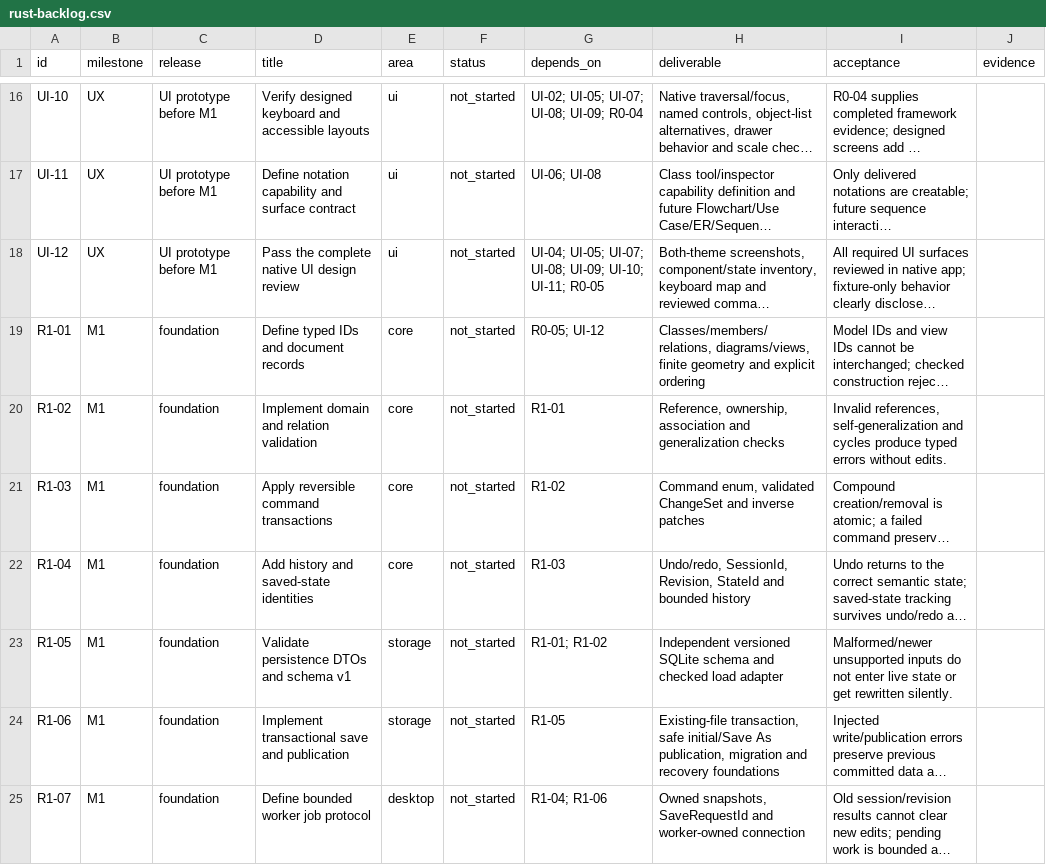
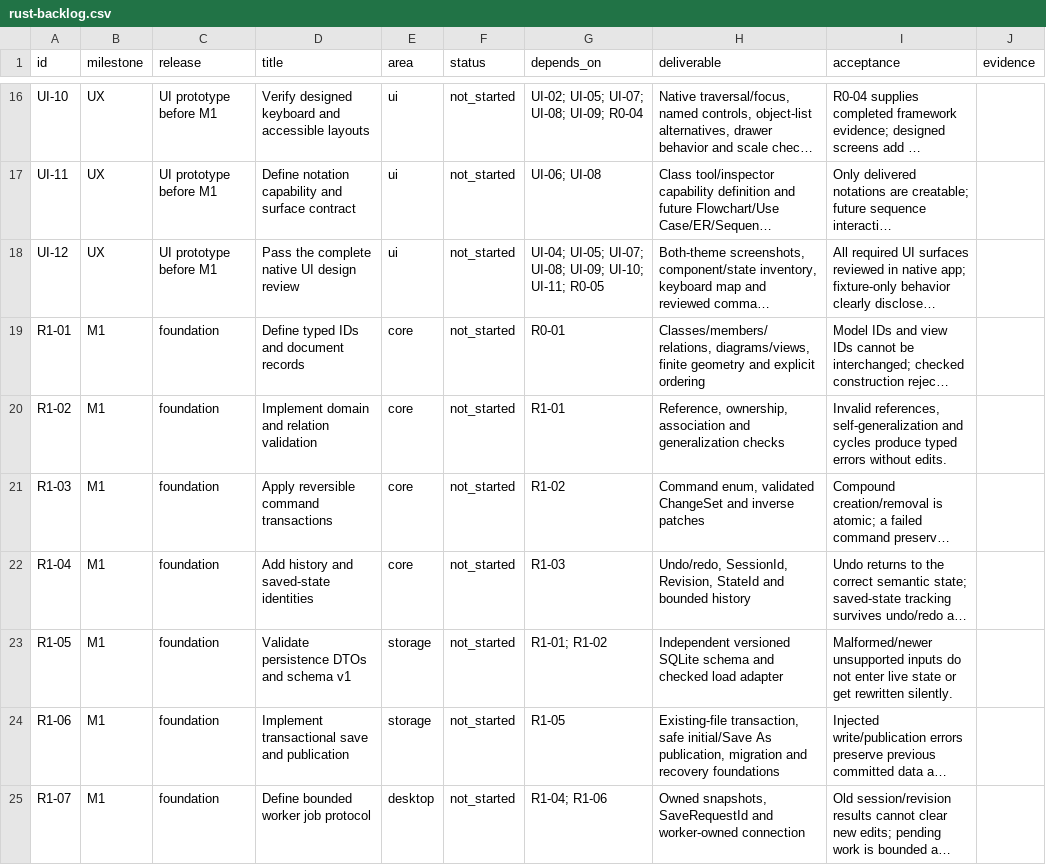
Before and after one commit to DAWAS00/Diagrams, a CSV file: plan-rust-diagram-editor/rust-backlog.csv, drawn as a sheet; only a part is shown, gaps mark what is left out; long unchanged cells end in …; the diff names each change by its address in the sheet, - before the commit and + after, or states it on an @@ line.

```diff
--- a/plan-rust-diagram-editor/rust-backlog.csv
+++ b/plan-rust-diagram-editor/rust-backlog.csv
-G19 (depends_on): R0-05; UI-12
+G19 (depends_on): R0-01
```
Also changed, not shown: 5 other files.
